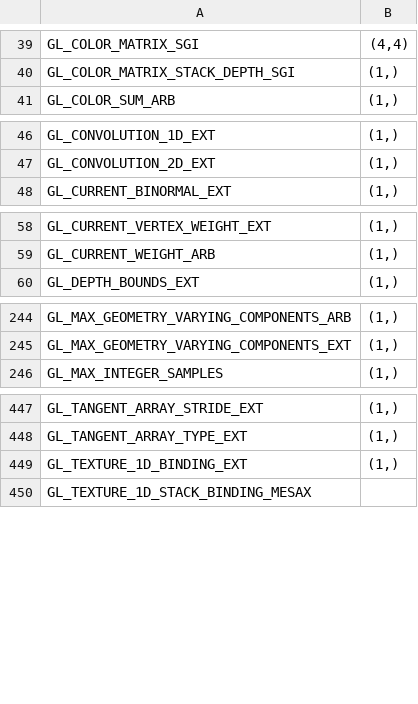
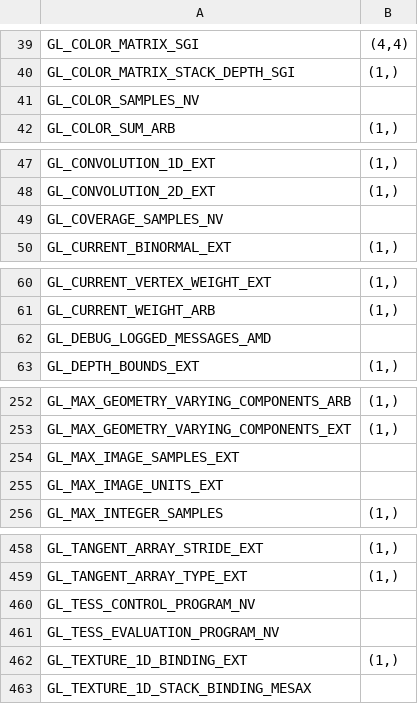
Before and after one commit to mcfletch/pyopengl, a CSV file: src/glgetsizes.csv, drawn as a sheet; only a part is shown, gaps mark what is left out; the diff covers the shown part only.

```diff
--- a/src/glgetsizes.csv
+++ b/src/glgetsizes.csv
@@ -40,2 +40,3 @@ GL_COLOR_MATRIX_SGI	(4,4)
 GL_COLOR_MATRIX_STACK_DEPTH_SGI	(1,)
+GL_COLOR_SAMPLES_NV	
 GL_COLOR_SUM_ARB	(1,)
@@ -47,2 +48,3 @@ GL_CONVOLUTION_1D_EXT	(1,)
 GL_CONVOLUTION_2D_EXT	(1,)
+GL_COVERAGE_SAMPLES_NV	
 GL_CURRENT_BINORMAL_EXT	(1,)
@@ -59,2 +61,3 @@ GL_CURRENT_VERTEX_WEIGHT_EXT	(1,)
 GL_CURRENT_WEIGHT_ARB	(1,)
+GL_DEBUG_LOGGED_MESSAGES_AMD	
 GL_DEPTH_BOUNDS_EXT	(1,)
@@ -245,2 +253,4 @@ GL_MAX_GEOMETRY_VARYING_COMPONENTS_ARB	(1,)
 GL_MAX_GEOMETRY_VARYING_COMPONENTS_EXT	(1,)
+GL_MAX_IMAGE_SAMPLES_EXT	
+GL_MAX_IMAGE_UNITS_EXT	
 GL_MAX_INTEGER_SAMPLES	(1,)
@@ -448,2 +459,4 @@ GL_TANGENT_ARRAY_STRIDE_EXT	(1,)
 GL_TANGENT_ARRAY_TYPE_EXT	(1,)
+GL_TESS_CONTROL_PROGRAM_NV	
+GL_TESS_EVALUATION_PROGRAM_NV	
 GL_TEXTURE_1D_BINDING_EXT	(1,)
```
Also changed, not shown: 6 added rows elsewhere in this file, 34 other files.
